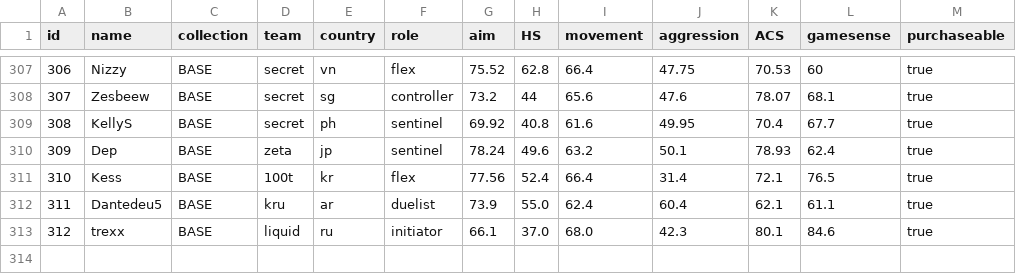
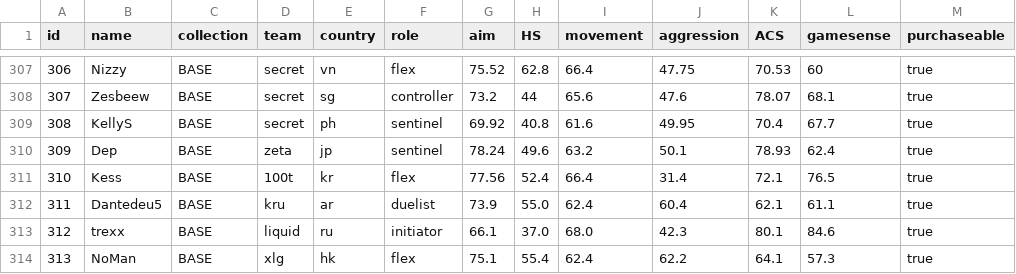
Before and after one commit to levisantosp/sabine, a CSV file: data.csv, drawn as a sheet; only a part is shown, gaps mark what is left out.

```diff
--- a/data.csv
+++ b/data.csv
@@ -313 +313,2 @@ id,name,collection,team,country,role,aim,HS,movement,aggression,ACS,gamesense,pu
 312,trexx,BASE,liquid,ru,initiator,66.1,37.0,68.0,42.3,80.1,84.6,true
+313,NoMan,BASE,xlg,hk,flex,75.1,55.4,62.4,62.2,64.1,57.3,true
```
Also changed, not shown: 3 other files.
